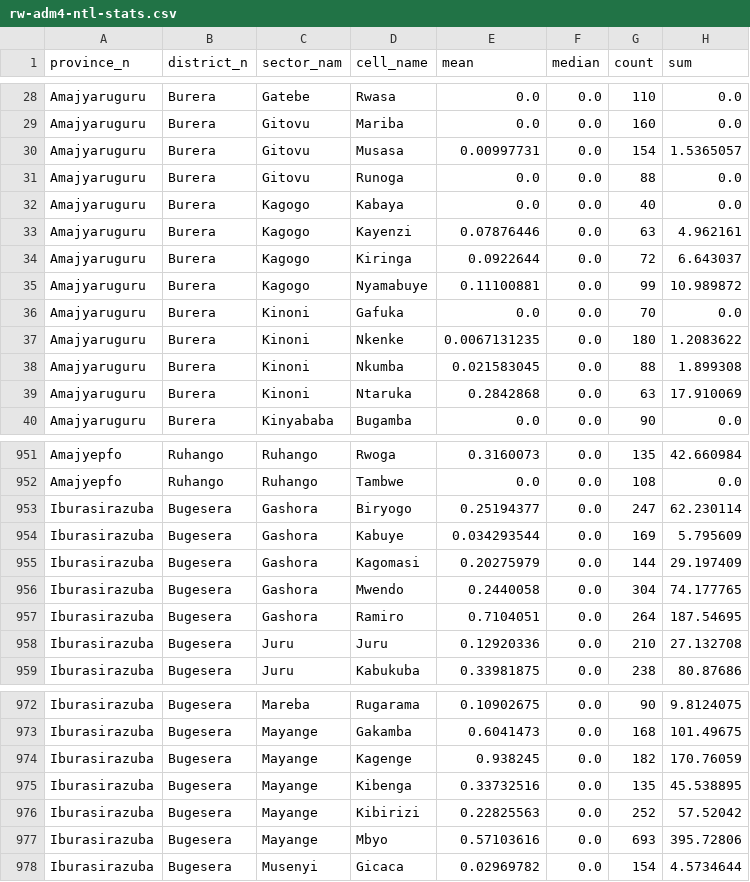
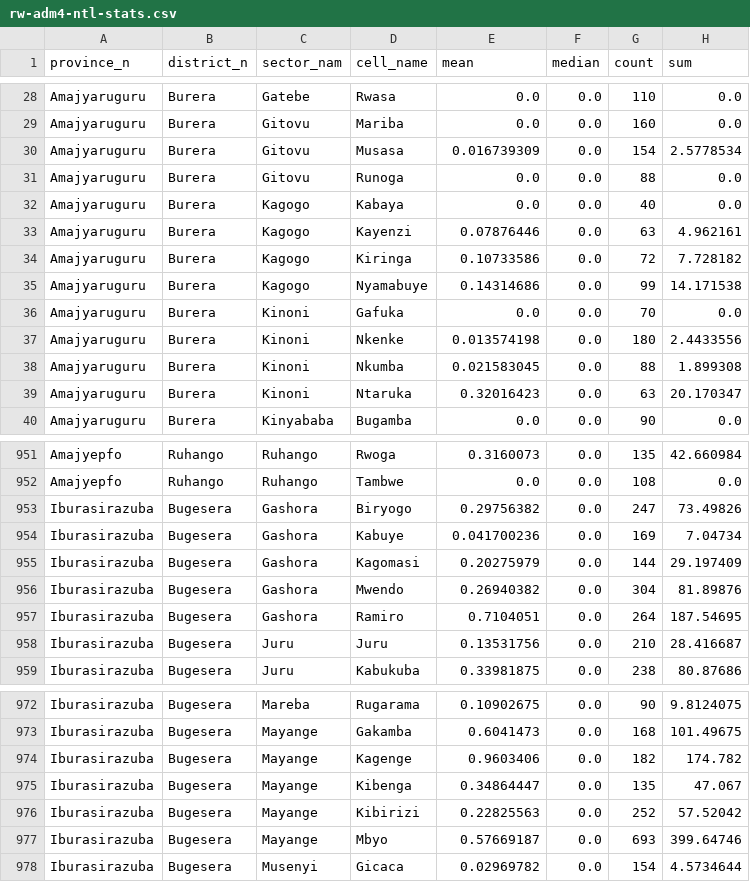
Before and after one commit to docileum/nightlight-analysis-Docile-Umurengezi, a CSV file: outputs/rw-adm4-ntl-stats.csv, drawn as a sheet; only a part is shown, gaps mark what is left out; the diff covers the shown part only.

```diff
--- a/outputs/rw-adm4-ntl-stats.csv
+++ b/outputs/rw-adm4-ntl-stats.csv
@@ -29,3 +29,3 @@ Amajyaruguru,Burera,Gatebe,Rwasa,0.0,0.0,110,0.0
 Amajyaruguru,Burera,Gitovu,Mariba,0.0,0.0,160,0.0
-Amajyaruguru,Burera,Gitovu,Musasa,0.00997731,0.0,154,1.5365057
+Amajyaruguru,Burera,Gitovu,Musasa,0.016739309,0.0,154,2.5778534
 Amajyaruguru,Burera,Gitovu,Runoga,0.0,0.0,88,0.0
@@ -33,8 +33,8 @@ Amajyaruguru,Burera,Kagogo,Kabaya,0.0,0.0,40,0.0
 Amajyaruguru,Burera,Kagogo,Kayenzi,0.07876446,0.0,63,4.962161
-Amajyaruguru,Burera,Kagogo,Kiringa,0.0922644,0.0,72,6.643037
-Amajyaruguru,Burera,Kagogo,Nyamabuye,0.11100881,0.0,99,10.989872
+Amajyaruguru,Burera,Kagogo,Kiringa,0.10733586,0.0,72,7.728182
+Amajyaruguru,Burera,Kagogo,Nyamabuye,0.14314686,0.0,99,14.171538
 Amajyaruguru,Burera,Kinoni,Gafuka,0.0,0.0,70,0.0
-Amajyaruguru,Burera,Kinoni,Nkenke,0.0067131235,0.0,180,1.2083622
+Amajyaruguru,Burera,Kinoni,Nkenke,0.013574198,0.0,180,2.4433556
 Amajyaruguru,Burera,Kinoni,Nkumba,0.021583045,0.0,88,1.899308
-Amajyaruguru,Burera,Kinoni,Ntaruka,0.2842868,0.0,63,17.910069
+Amajyaruguru,Burera,Kinoni,Ntaruka,0.32016423,0.0,63,20.170347
 Amajyaruguru,Burera,Kinyababa,Bugamba,0.0,0.0,90,0.0
@@ -952,8 +952,8 @@ Amajyepfo,Ruhango,Ruhango,Rwoga,0.3160073,0.0,135,42.660984
 Amajyepfo,Ruhango,Ruhango,Tambwe,0.0,0.0,108,0.0
-Iburasirazuba,Bugesera,Gashora,Biryogo,0.25194377,0.0,247,62.230114
-Iburasirazuba,Bugesera,Gashora,Kabuye,0.034293544,0.0,169,5.795609
+Iburasirazuba,Bugesera,Gashora,Biryogo,0.29756382,0.0,247,73.49826
+Iburasirazuba,Bugesera,Gashora,Kabuye,0.041700236,0.0,169,7.04734
 Iburasirazuba,Bugesera,Gashora,Kagomasi,0.20275979,0.0,144,29.197409
-Iburasirazuba,Bugesera,Gashora,Mwendo,0.2440058,0.0,304,74.177765
+Iburasirazuba,Bugesera,Gashora,Mwendo,0.26940382,0.0,304,81.89876
 Iburasirazuba,Bugesera,Gashora,Ramiro,0.7104051,0.0,264,187.54695
-Iburasirazuba,Bugesera,Juru,Juru,0.12920336,0.0,210,27.132708
+Iburasirazuba,Bugesera,Juru,Juru,0.13531756,0.0,210,28.416687
 Iburasirazuba,Bugesera,Juru,Kabukuba,0.33981875,0.0,238,80.87686
@@ -973,6 +973,6 @@ Iburasirazuba,Bugesera,Mareba,Rugarama,0.10902675,0.0,90,9.8124075
 Iburasirazuba,Bugesera,Mayange,Gakamba,0.6041473,0.0,168,101.49675
-Iburasirazuba,Bugesera,Mayange,Kagenge,0.938245,0.0,182,170.76059
-Iburasirazuba,Bugesera,Mayange,Kibenga,0.33732516,0.0,135,45.538895
+Iburasirazuba,Bugesera,Mayange,Kagenge,0.9603406,0.0,182,174.782
+Iburasirazuba,Bugesera,Mayange,Kibenga,0.34864447,0.0,135,47.067
 Iburasirazuba,Bugesera,Mayange,Kibirizi,0.22825563,0.0,252,57.52042
-Iburasirazuba,Bugesera,Mayange,Mbyo,0.57103616,0.0,693,395.72806
+Iburasirazuba,Bugesera,Mayange,Mbyo,0.57669187,0.0,693,399.64746
 Iburasirazuba,Bugesera,Musenyi,Gicaca,0.02969782,0.0,154,4.5734644
```
Also changed, not shown: 167 edited cells elsewhere in this file, 3 other files.
